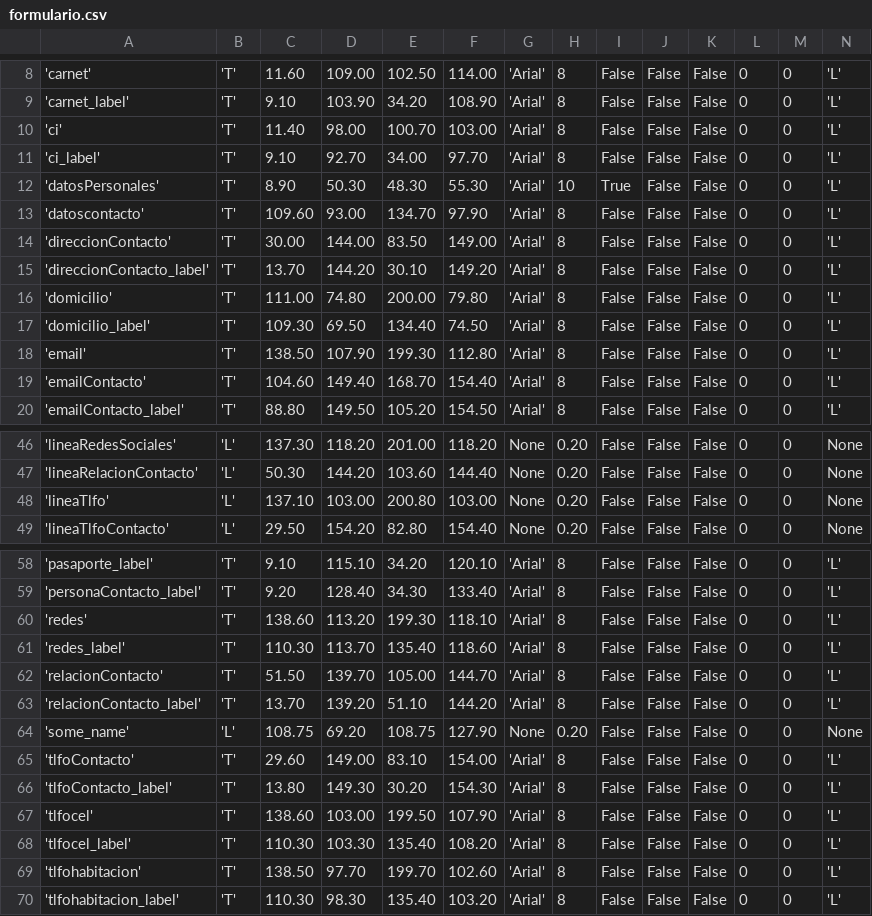
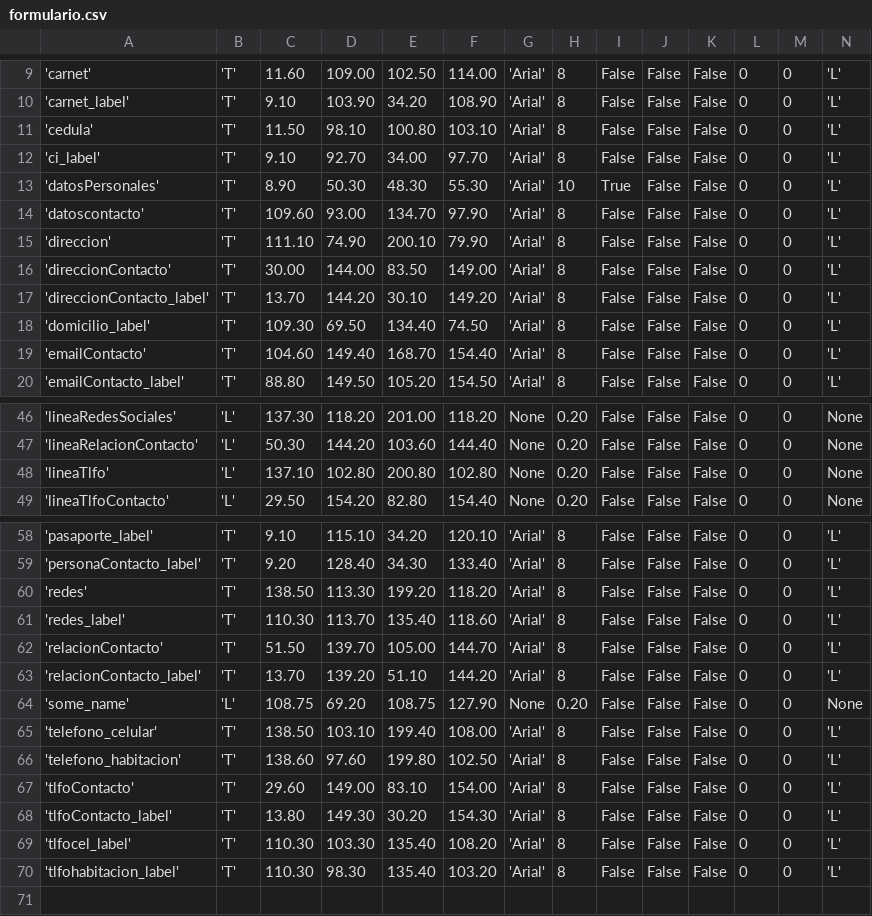
Before and after one commit to GeekzUSB2017/SIGPIE, a CSV file: formulario.csv, drawn as a sheet; only a part is shown, gaps mark what is left out; removed rows and columns are numbered as before the commit, all else as after; rows hold the shown columns only; the diff covers the shown part only; the diff names each change by its address in the sheet, - before the commit and + after, or states it on an @@ line.

```diff
--- a/formulario.csv
+++ b/formulario.csv
-A11: 'ci'
+A11: 'cedula'
-C11: 11.40
+C11: 11.50
-D11: 98.00
+D11: 98.10
-E11: 100.70
+E11: 100.80
-F11: 103.00
+F11: 103.10
+row 15: 'direccion' | 'T' | 111.10 | 74.90 | 200.10 | 79.90 | 'Arial' | 8 | False | False | False | 0 | 0 | 'L'
-row 16: 'domicilio' | 'T' | 111.00 | 74.80 | 200.00 | 79.80 | 'Arial' | 8 | False | False | False | 0 | 0 | 'L'
-row 18: 'email' | 'T' | 138.50 | 107.90 | 199.30 | 112.80 | 'Arial' | 8 | False | False | False | 0 | 0 | 'L'
-D48: 103.00
+D48: 102.80
-F48: 103.00
+F48: 102.80
-C60: 138.60
+C60: 138.50
-D60: 113.20
+D60: 113.30
-E60: 199.30
+E60: 199.20
-F60: 118.10
+F60: 118.20
+row 65: 'telefono_celular' | 'T' | 138.50 | 103.10 | 199.40 | 108.00 | 'Arial' | 8 | False | False | False | 0 | 0 | 'L'
+row 66: 'telefono_habitacion' | 'T' | 138.60 | 97.60 | 199.80 | 102.50 | 'Arial' | 8 | False | False | False | 0 | 0 | 'L'
-row 67: 'tlfocel' | 'T' | 138.60 | 103.00 | 199.50 | 107.90 | 'Arial' | 8 | False | False | False | 0 | 0 | 'L'
-row 69: 'tlfohabitacion' | 'T' | 138.50 | 97.70 | 199.70 | 102.60 | 'Arial' | 8 | False | False | False | 0 | 0 | 'L'
```
Also changed, not shown: 1 added row and 5 edited cells elsewhere in this file, 1 other file.
